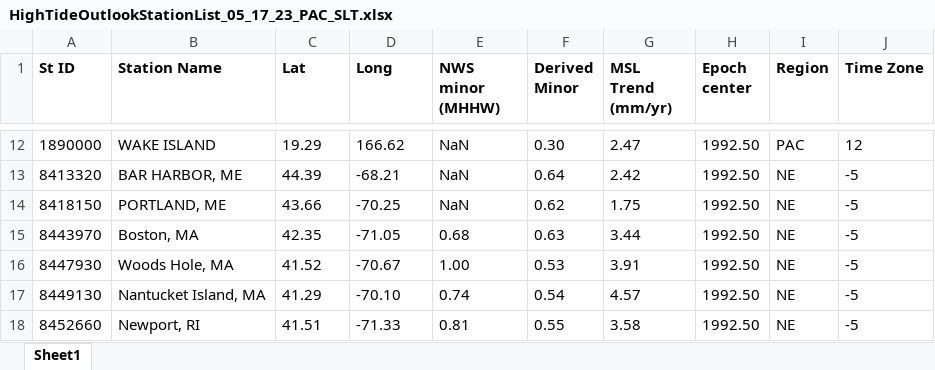
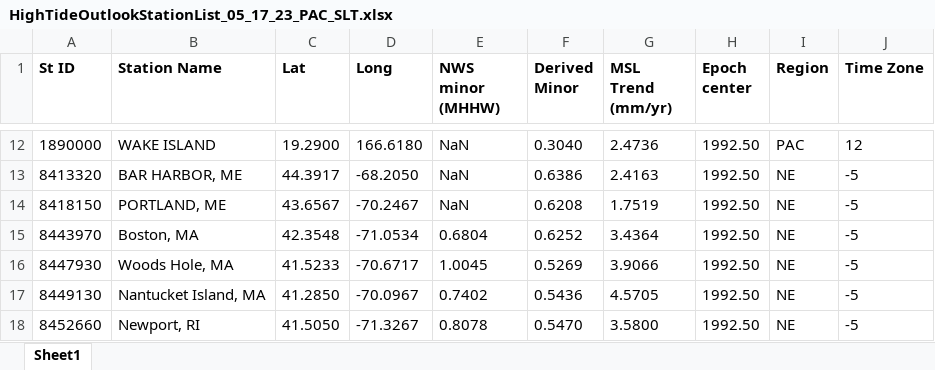
Before and after one commit to NOAA-CO-OPS/Seasonal_High_Tide_Flooding_Prediction, an Excel workbook: data/HighTideOutlookStationList_05_17_23_PAC_SLT.xlsx, sheet Sheet1, drawn as a sheet; only a part is shown, gaps mark what is left out; values as stored, in another font and other column widths than the file's, no borders; the diff covers the shown part only; the diff names each change by its address in the sheet, - before the commit and + after, or states it on an @@ line.

```diff
--- a/data/HighTideOutlookStationList_05_17_23_PAC_SLT.xlsx (sheet Sheet1)
+++ b/data/HighTideOutlookStationList_05_17_23_PAC_SLT.xlsx (sheet Sheet1)
-C12 (Lat): 19.29
+C12 (Lat): 19.2900
-D12 (Long): 166.62
+D12 (Long): 166.6180
-F12 (Derived Minor): 0.30
+F12 (Derived Minor): 0.3040
-G12 (MSL Trend (mm/yr)): 2.47
+G12 (MSL Trend (mm/yr)): 2.4736
-C13 (Lat): 44.39
+C13 (Lat): 44.3917
-D13 (Long): -68.21
+D13 (Long): -68.2050
-F13 (Derived Minor): 0.64
+F13 (Derived Minor): 0.6386
-G13 (MSL Trend (mm/yr)): 2.42
+G13 (MSL Trend (mm/yr)): 2.4163
-C14 (Lat): 43.66
+C14 (Lat): 43.6567
-D14 (Long): -70.25
+D14 (Long): -70.2467
-F14 (Derived Minor): 0.62
+F14 (Derived Minor): 0.6208
-G14 (MSL Trend (mm/yr)): 1.75
+G14 (MSL Trend (mm/yr)): 1.7519
-C15 (Lat): 42.35
+C15 (Lat): 42.3548
-D15 (Long): -71.05
+D15 (Long): -71.0534
-E15 (NWS minor (MHHW)): 0.68
+E15 (NWS minor (MHHW)): 0.6804
-F15 (Derived Minor): 0.63
+F15 (Derived Minor): 0.6252
-G15 (MSL Trend (mm/yr)): 3.44
+G15 (MSL Trend (mm/yr)): 3.4364
-C16 (Lat): 41.52
+C16 (Lat): 41.5233
-D16 (Long): -70.67
+D16 (Long): -70.6717
-E16 (NWS minor (MHHW)): 1.00
+E16 (NWS minor (MHHW)): 1.0045
-F16 (Derived Minor): 0.53
+F16 (Derived Minor): 0.5269
-G16 (MSL Trend (mm/yr)): 3.91
+G16 (MSL Trend (mm/yr)): 3.9066
-C17 (Lat): 41.29
+C17 (Lat): 41.2850
-D17 (Long): -70.10
+D17 (Long): -70.0967
-E17 (NWS minor (MHHW)): 0.74
+E17 (NWS minor (MHHW)): 0.7402
-F17 (Derived Minor): 0.54
+F17 (Derived Minor): 0.5436
-G17 (MSL Trend (mm/yr)): 4.57
+G17 (MSL Trend (mm/yr)): 4.5705
-C18 (Lat): 41.51
+C18 (Lat): 41.5050
-D18 (Long): -71.33
+D18 (Long): -71.3267
-E18 (NWS minor (MHHW)): 0.81
+E18 (NWS minor (MHHW)): 0.8078
-F18 (Derived Minor): 0.55
+F18 (Derived Minor): 0.5470
-G18 (MSL Trend (mm/yr)): 3.58
+G18 (MSL Trend (mm/yr)): 3.5800
```
Also changed, not shown: 465 edited cells elsewhere in this sheet, 4 other files.
